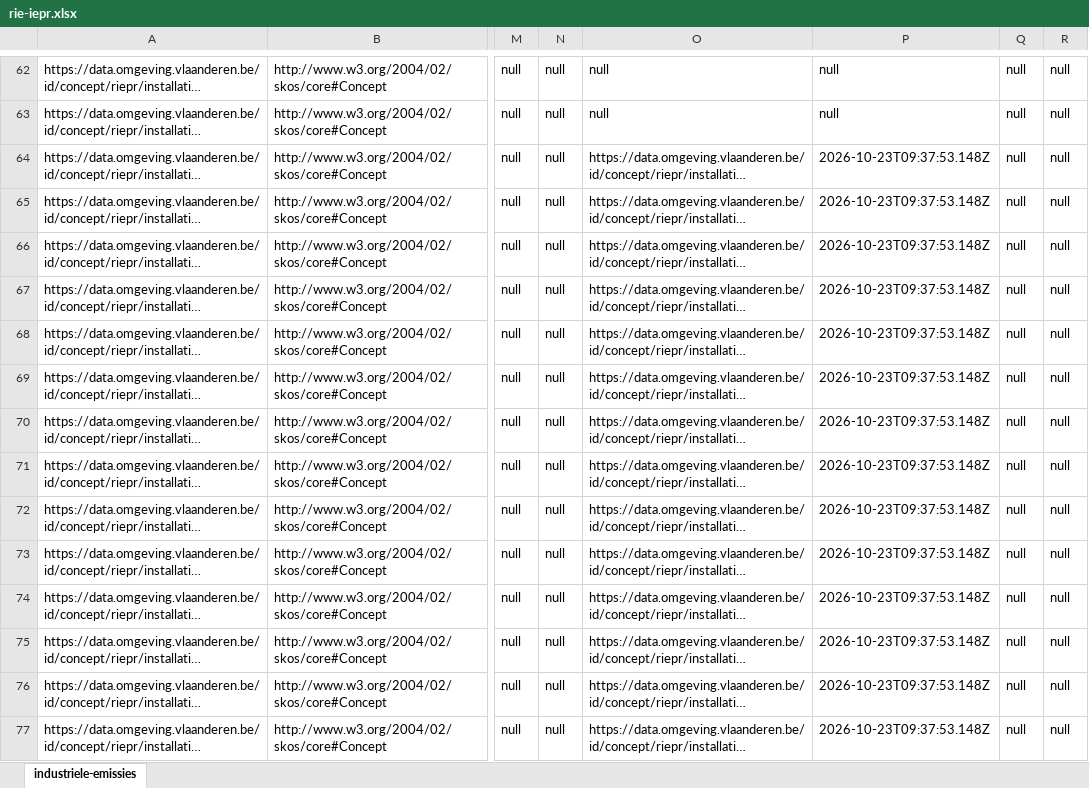
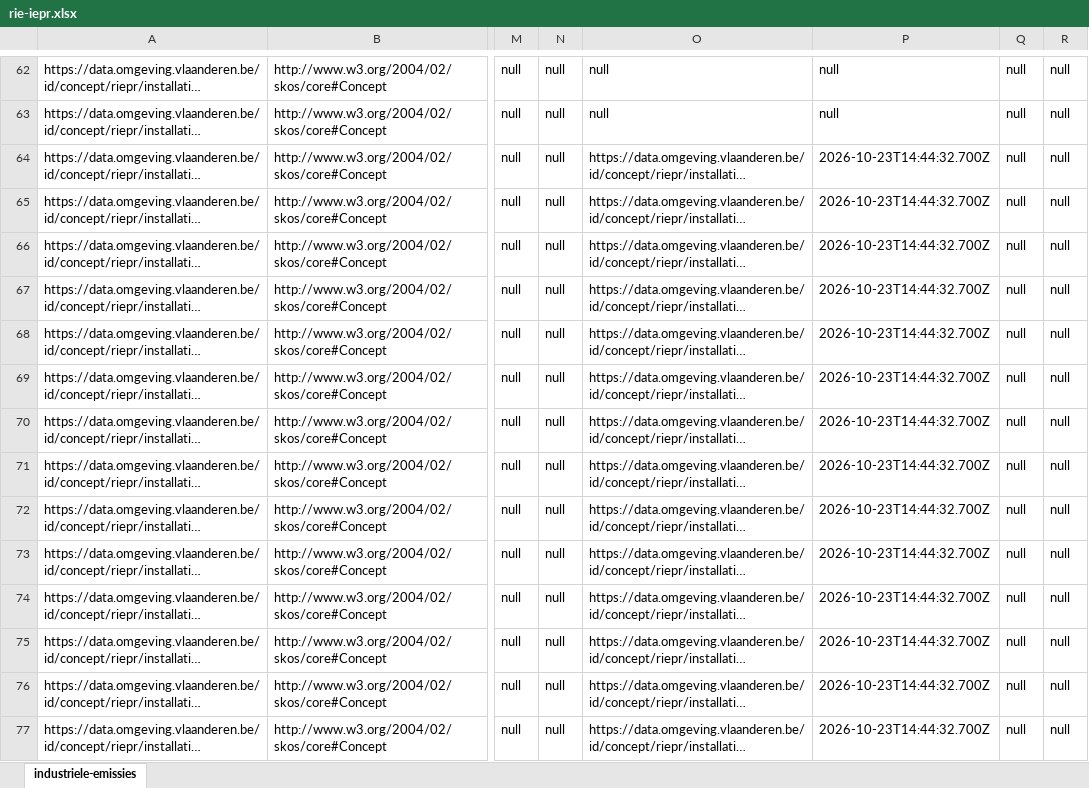
Before and after one commit to milieuinfo/codelijst-rie-iepr, an Excel workbook: src/main/resources/be/vlaanderen/omgeving/data/id/conceptscheme/rie-iepr/rie-iepr.xlsx, sheet industriele-emissies, drawn as a sheet; only a part is shown, gaps mark what is left out; long unchanged cells end in …; values as stored, in another font and other column widths than the file's, no borders; the diff covers the shown part only; the diff names each change by its address in the sheet, - before the commit and + after, or states it on an @@ line.

```diff
--- a/src/main/resources/be/vlaanderen/omgeving/data/id/conceptscheme/rie-iepr/rie-iepr.xlsx (sheet industriele-emissies)
+++ b/src/main/resources/be/vlaanderen/omgeving/data/id/conceptscheme/rie-iepr/rie-iepr.xlsx (sheet industriele-emissies)
-P64:P77: 2026-10-23T09:37:53.148Z
+P64:P77: 2026-10-23T14:44:32.700Z
```
Also changed, not shown: 2 added rows, 2 removed rows and 118 edited cells elsewhere in this sheet, 42 other files.
